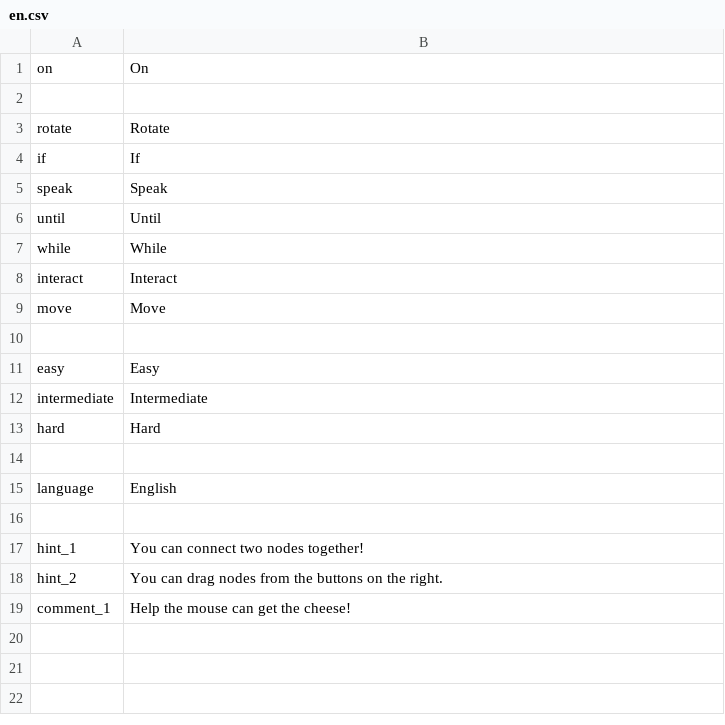
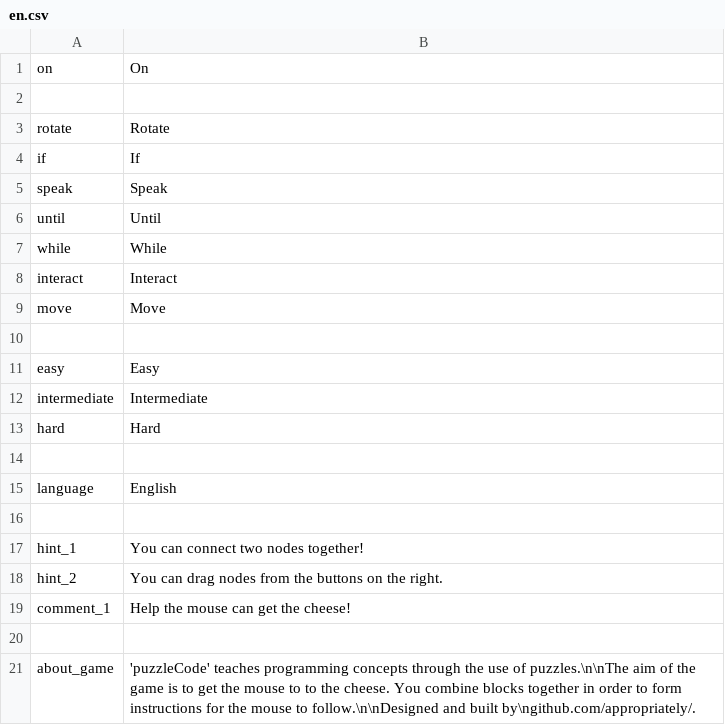
Before and after one commit to Appropriately/programming-tool, a CSV file: Assets/Localisation/en.csv, drawn as a sheet.

```diff
--- a/Assets/Localisation/en.csv
+++ b/Assets/Localisation/en.csv
@@ -19 +19,3 @@ hint_2;You can drag nodes from the buttons on the right.
 comment_1;Help the mouse can get the cheese!
+
+about_game;'puzzleCode' teaches programming concepts through the use of puzzles.\n\nThe aim of the game is to get the mouse to to the cheese. You combine blocks together in order to form instructions for the mouse to follow.\n\nDesigned and built by\ngithub.com/appropriately/.
```
Also changed, not shown: 14 other files.
